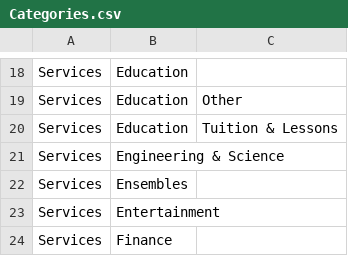
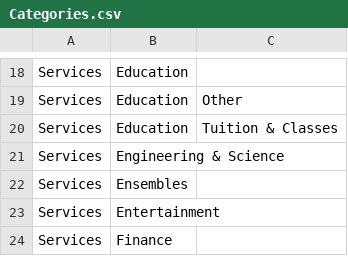
Before and after one commit to drupal-modules/ads_services, a CSV file: ads_services/taxonomies/Categories.csv, drawn as a sheet; only a part is shown, gaps mark what is left out.

Commit message:
Classes suits better than Lessons.

```diff
--- a/ads_services/taxonomies/Categories.csv
+++ b/ads_services/taxonomies/Categories.csv
@@ -19,3 +19,3 @@
 "Services","Education","Other"
-"Services","Education","Tuition & Lessons"
+"Services","Education","Tuition & Classes"
 "Services","Engineering & Science"
```
